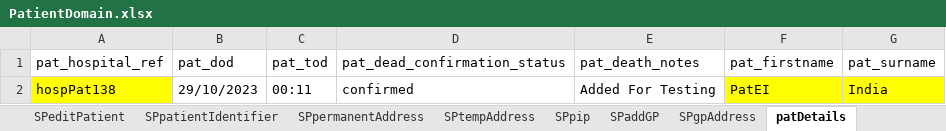
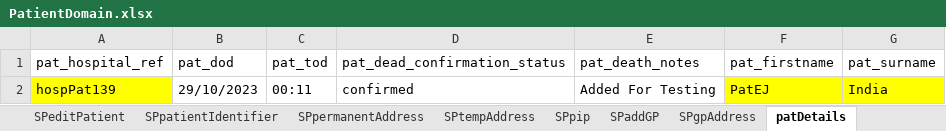
Before and after one commit to manojvyavahare27/ReleaseC4Automation, an Excel workbook: ExcelFiles/PatientDomain.xlsx, sheet patDetails, drawn as a sheet; values as stored, in another font and other column widths than the file's, no borders; the diff names each change by its address in the sheet, - before the commit and + after, or states it on an @@ line.

```diff
--- a/ExcelFiles/PatientDomain.xlsx (sheet patDetails)
+++ b/ExcelFiles/PatientDomain.xlsx (sheet patDetails)
-A2 (pat_hospital_ref): hospPat138
+A2 (pat_hospital_ref): hospPat139
-F2 (pat_firstname): PatEI
+F2 (pat_firstname): PatEJ
```
Also changed, not shown: sheet addPatient, sheet patientIdentifier, sheet editPatient, ExcelFiles/PatientSummary.xlsx, ExcelFiles/PharmacyDomain.xlsx, 4 other files.
